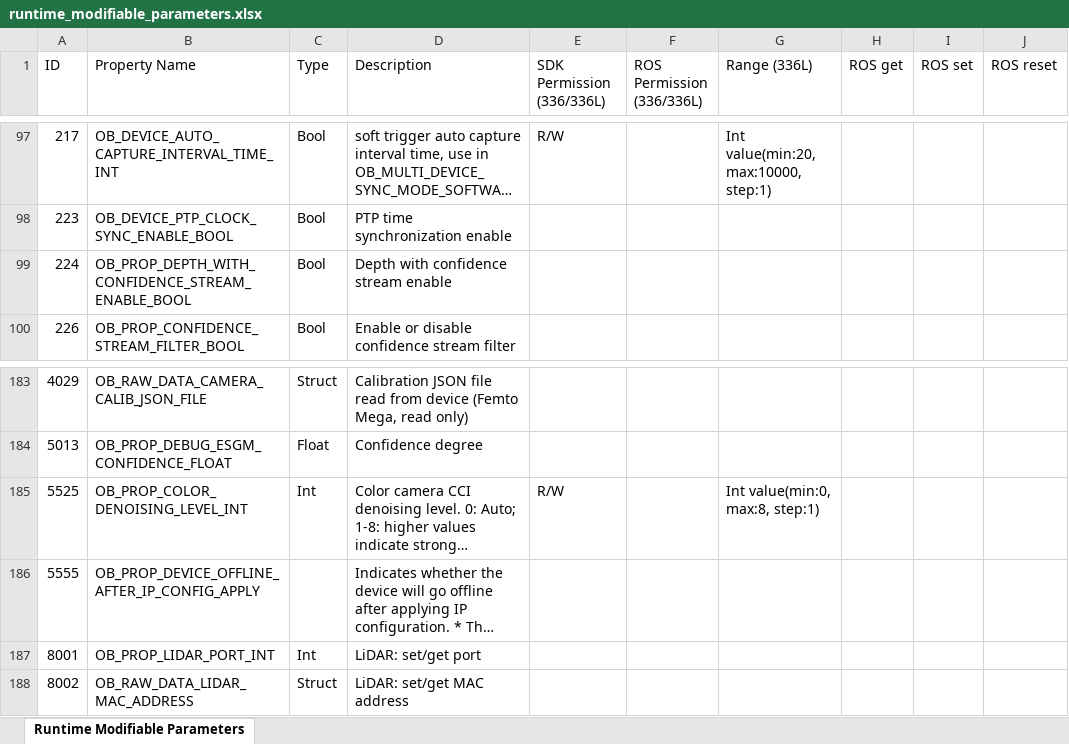
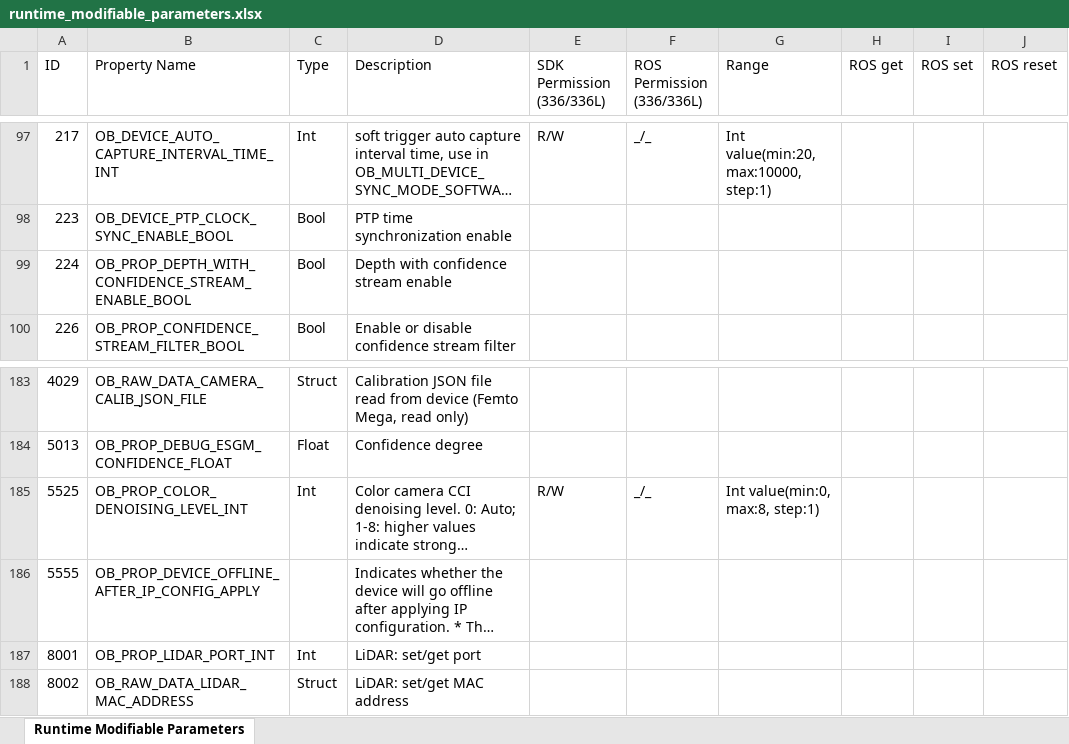
Before and after one commit to ob-yalian/ros2-wrapper-document-test, an Excel workbook: docs/zh/source/_static/files/runtime_modifiable_parameters.xlsx, sheet Runtime Modifiable Parameters, drawn as a sheet; only a part is shown, gaps mark what is left out; long unchanged cells end in …; values as stored, in another font and other column widths than the file's, no borders; the diff covers the shown part only; the diff names each change by its address in the sheet, - before the commit and + after, or states it on an @@ line.

```diff
--- a/docs/zh/source/_static/files/runtime_modifiable_parameters.xlsx (sheet Runtime Modifiable Parameters)
+++ b/docs/zh/source/_static/files/runtime_modifiable_parameters.xlsx (sheet Runtime Modifiable Parameters)
-G1: Range (336L)
+G1: Range
-C97 (Type): Bool
+C97 (Type): Int
-F97 (ROS Permission (336/336L)): (empty)
+F97 (ROS Permission (336/336L)): _/_
-F185 (ROS Permission (336/336L)): (empty)
+F185 (ROS Permission (336/336L)): _/_
```
Also changed, not shown: 65 edited cells elsewhere in this sheet, docs/en/source/_static/files/runtime_modifiable_parameters.xlsx.
